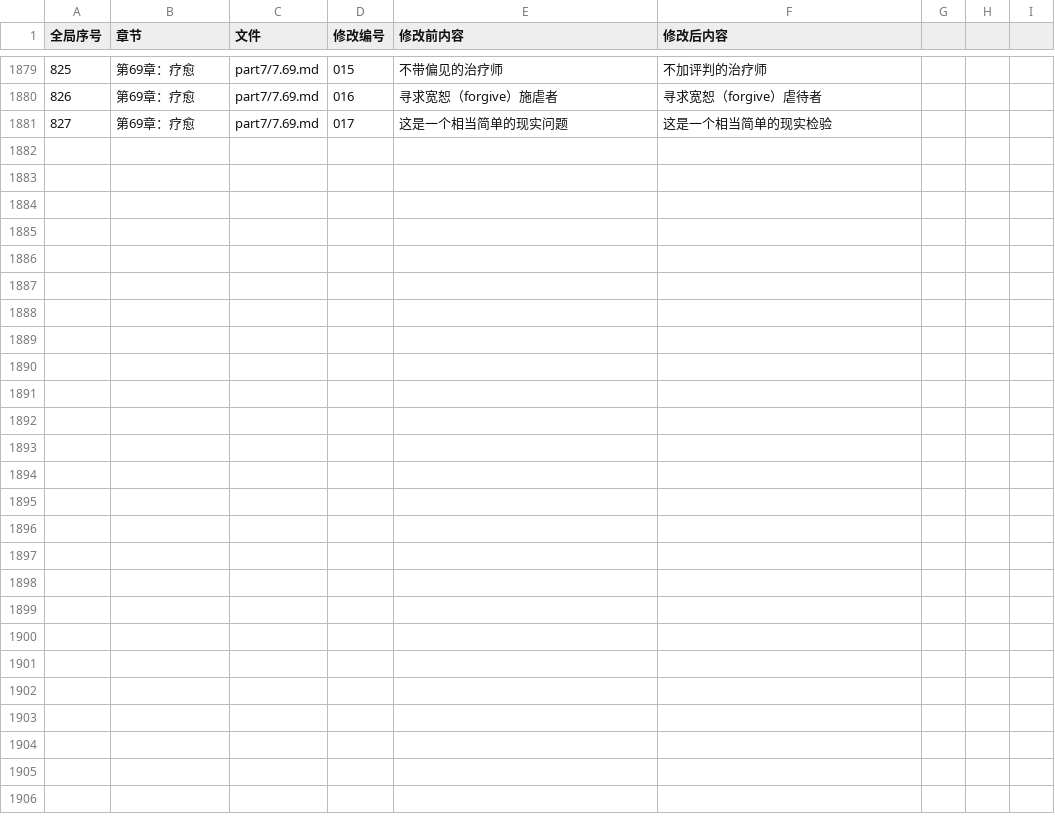
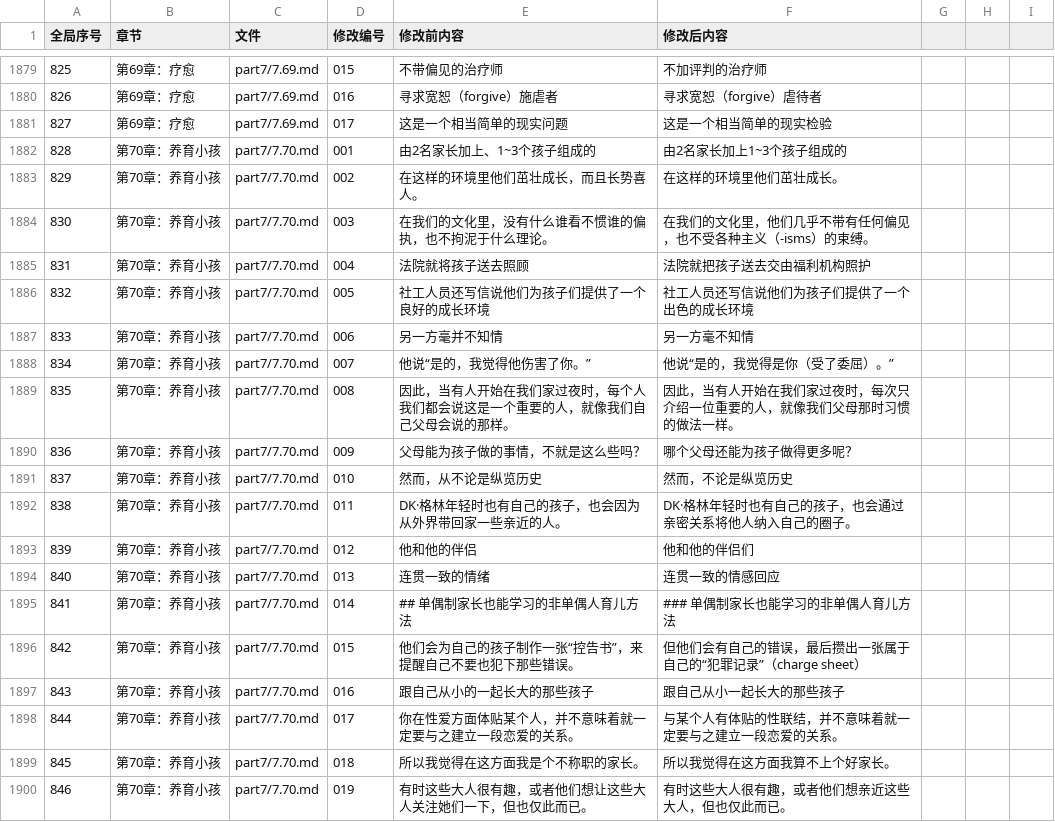
Before and after one commit to jeambos/awbm_zh-CN, a CSV file: HISTORY.csv, drawn as a sheet; only a part is shown, gaps mark what is left out.

Commit message:
修订：第70章 养育小孩（part7/7.70.md）校对完成（19 处修改）
重要修改例举：
- 误译修正：儿子答话 Yes, I think you were 非“他伤害了你”；Could any parent do more 反问方向反了
- 句式误译：charge sheet 非“为孩子做控告书”，而是另攒属于自己的犯罪记录
- 术语/用词修正：-isms 非“理论”、caring sexual connection 非“体贴某个人”、not-great parent 非“不称职”
- 错别字：毫并不知情→毫不知情；“从”字、顿号等多处冗余字删改
- 格式：原文三级标题###、partners 复数“伴侣们”

```diff
--- a/HISTORY.csv
+++ b/HISTORY.csv
@@ -1881 +1881,20 @@
 827,第69章：疗愈,part7/7.69.md,017,"这是一个相当简单的现实问题","这是一个相当简单的现实检验"
+828,第70章：养育小孩,part7/7.70.md,001,"由2名家长加上、1~3个孩子组成的","由2名家长加上1~3个孩子组成的"
+829,第70章：养育小孩,part7/7.70.md,002,"在这样的环境里他们茁壮成长，而且长势喜人。","在这样的环境里他们茁壮成长。"
+830,第70章：养育小孩,part7/7.70.md,003,"在我们的文化里，没有什么谁看不惯谁的偏执，也不拘泥于什么理论。","在我们的文化里，他们几乎不带有任何偏见，也不受各种主义（-isms）的束缚。"
+831,第70章：养育小孩,part7/7.70.md,004,"法院就将孩子送去照顾","法院就把孩子送去交由福利机构照护"
+832,第70章：养育小孩,part7/7.70.md,005,"社工人员还写信说他们为孩子们提供了一个良好的成长环境","社工人员还写信说他们为孩子们提供了一个出色的成长环境"
+833,第70章：养育小孩,part7/7.70.md,006,"另一方毫并不知情","另一方毫不知情"
+834,第70章：养育小孩,part7/7.70.md,007,"他说“是的，我觉得他伤害了你。”","他说“是的，我觉得是你（受了委屈）。”"
+835,第70章：养育小孩,part7/7.70.md,008,"因此，当有人开始在我们家过夜时，每个人我们都会说这是一个重要的人，就像我们自己父母会说的那样。","因此，当有人开始在我们家过夜时，每次只介绍一位重要的人，就像我们父母那时习惯的做法一样。"
+836,第70章：养育小孩,part7/7.70.md,009,"父母能为孩子做的事情，不就是这么些吗？","哪个父母还能为孩子做得更多呢？"
+837,第70章：养育小孩,part7/7.70.md,010,"然而，从不论是纵览历史","然而，不论是纵览历史"
+838,第70章：养育小孩,part7/7.70.md,011,"DK·格林年轻时也有自己的孩子，也会因为从外界带回家一些亲近的人。","DK·格林年轻时也有自己的孩子，也会通过亲密关系将他人纳入自己的圈子。"
+839,第70章：养育小孩,part7/7.70.md,012,"他和他的伴侣","他和他的伴侣们"
+840,第70章：养育小孩,part7/7.70.md,013,"连贯一致的情绪","连贯一致的情感回应"
+841,第70章：养育小孩,part7/7.70.md,014,"## 单偶制家长也能学习的非单偶人育儿方法","### 单偶制家长也能学习的非单偶人育儿方法"
+842,第70章：养育小孩,part7/7.70.md,015,"他们会为自己的孩子制作一张“控告书”，来提醒自己不要也犯下那些错误。","但他们会有自己的错误，最后攒出一张属于自己的“犯罪记录”（charge sheet）"
+843,第70章：养育小孩,part7/7.70.md,016,"跟自己从小的一起长大的那些孩子","跟自己从小一起长大的那些孩子"
+844,第70章：养育小孩,part7/7.70.md,017,"你在性爱方面体贴某个人，并不意味着就一定要与之建立一段恋爱的关系。","与某个人有体贴的性联结，并不意味着就一定要与之建立一段恋爱的关系。"
+845,第70章：养育小孩,part7/7.70.md,018,"所以我觉得在这方面我是个不称职的家长。","所以我觉得在这方面我算不上个好家长。"
+846,第70章：养育小孩,part7/7.70.md,019,"有时这些大人很有趣，或者他们想让这些大人关注她们一下，但也仅此而已。","有时这些大人很有趣，或者他们想亲近这些大人，但也仅此而已。"
```
Also changed, not shown: 2 other files.
